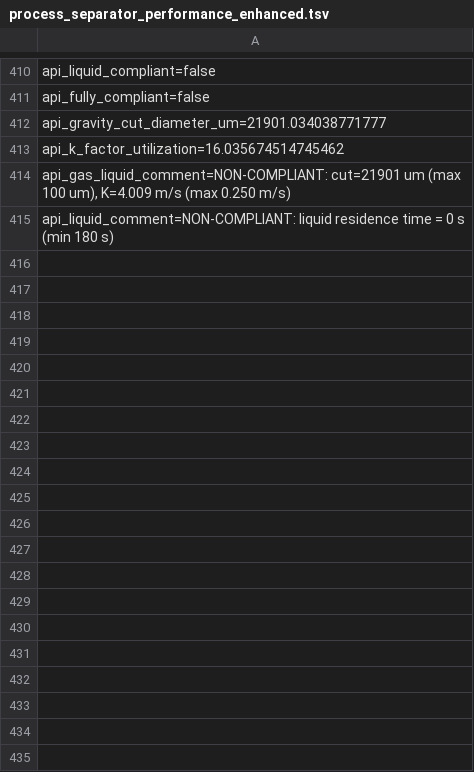
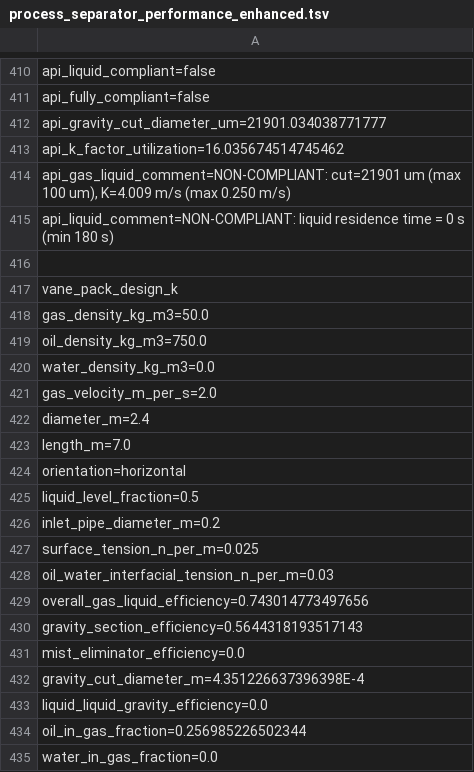
Before and after one commit to PatrickMockridge/Azoth, a TSV file: validation/neqsim/captures/process_separator_performance_enhanced.tsv, drawn as a sheet; only a part is shown, gaps mark what is left out; the diff covers the shown part only.

```diff
--- a/validation/neqsim/captures/process_separator_performance_enhanced.tsv
+++ b/validation/neqsim/captures/process_separator_performance_enhanced.tsv
@@ -415 +415,21 @@ api_gas_liquid_comment=NON-COMPLIANT: cut=21901 um (max 100 um), K=4.009 m/s (ma
 api_liquid_comment=NON-COMPLIANT: liquid residence time = 0 s (min 180 s)
+
+vane_pack_design_k
+gas_density_kg_m3=50.0
+oil_density_kg_m3=750.0
+water_density_kg_m3=0.0
+gas_velocity_m_per_s=2.0
+diameter_m=2.4
+length_m=7.0
+orientation=horizontal
+liquid_level_fraction=0.5
+inlet_pipe_diameter_m=0.2
+surface_tension_n_per_m=0.025
+oil_water_interfacial_tension_n_per_m=0.03
+overall_gas_liquid_efficiency=0.743014773497656
+gravity_section_efficiency=0.5644318193517143
+mist_eliminator_efficiency=0.0
+gravity_cut_diameter_m=4.351226637396398E-4
+liquid_liquid_gravity_efficiency=0.0
+oil_in_gas_fraction=0.256985226502344
+water_in_gas_fraction=0.0
```
Also changed, not shown: 84 added rows elsewhere in this file, 17 other files.
